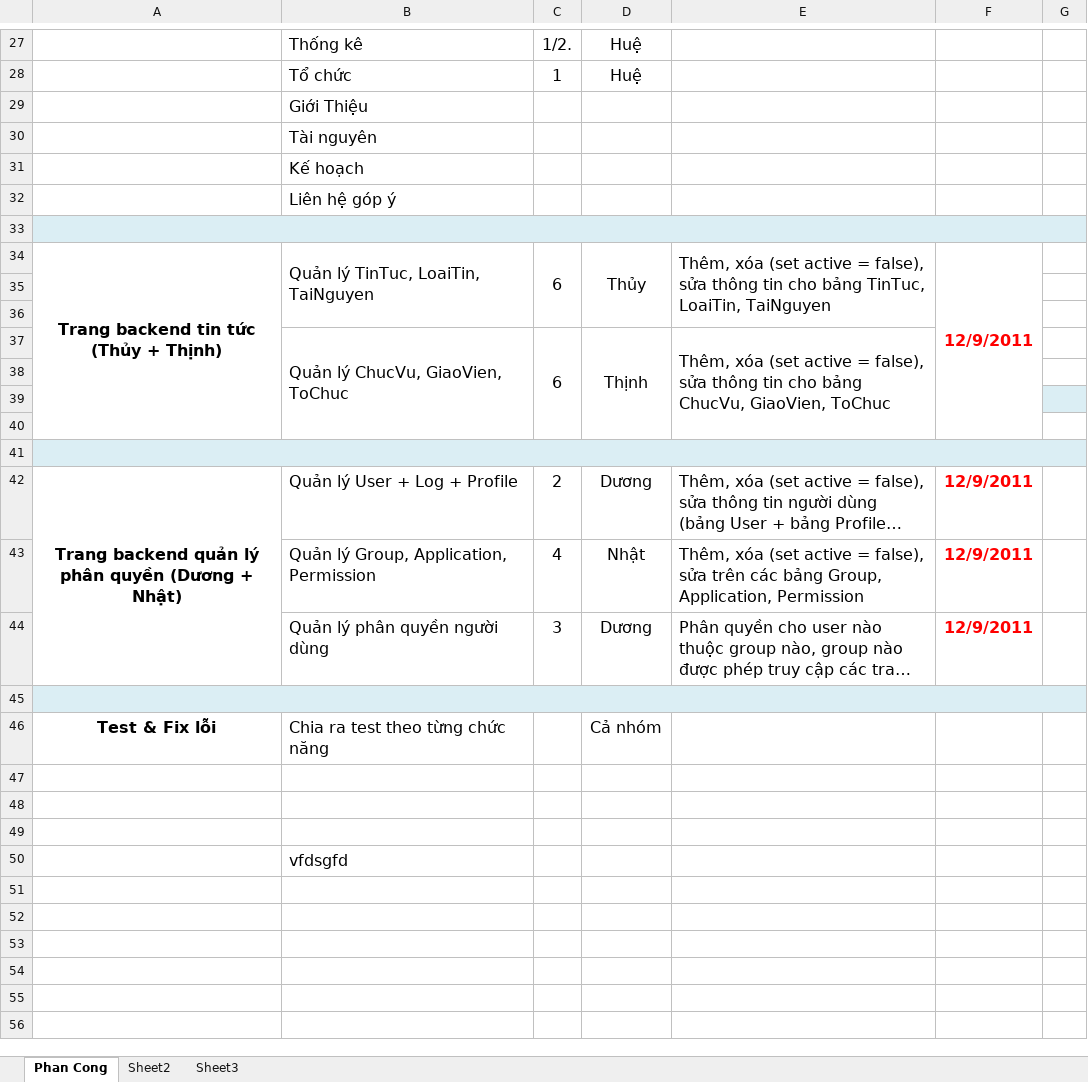
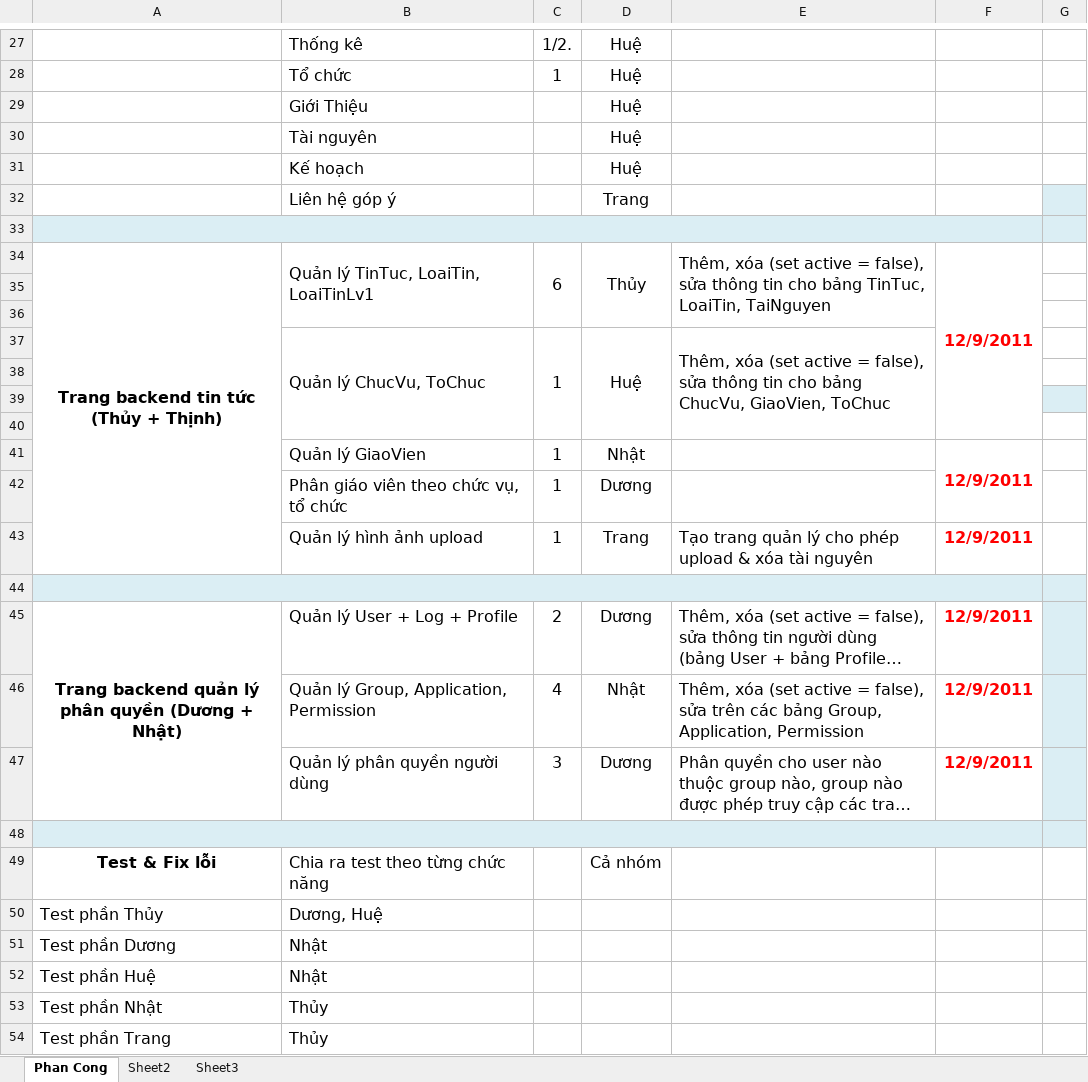
Before and after one commit to chutinhha/tranphuwesite, an Excel workbook: Documents/Timeline.xlsx, sheet Phan Cong, drawn as a sheet; only a part is shown, gaps mark what is left out; long unchanged cells end in …; values as stored, in another font and other column widths than the file's, no borders; removed rows and columns are numbered as before the commit, all else as after; the diff covers the shown part only; the diff names each change by its address in the sheet, - before the commit and + after, or states it on an @@ line.

Commit message:
Chỉnh sửa phân công chức năng

```diff
--- a/Documents/Timeline.xlsx (sheet Phan Cong)
+++ b/Documents/Timeline.xlsx (sheet Phan Cong)
-D29:D31: (empty)
+D29:D31: Huệ
-D32: (empty)
+D32: Trang
-G32 fill: none
+G32 fill: #DBEEF4
-A33:G33 merged
+A33:F33 merged
-B34: Quản lý TinTuc, LoaiTin, TaiNguyen
+B34: Quản lý TinTuc, LoaiTin, LoaiTinLv1
-row 37:  | Quản lý ChucVu, GiaoVien, ToChuc | 6 | Thịnh | Thêm, xóa (set active = false), sửa thông tin cho bảng ChucVu, GiaoVien, ToChuc
+row 37:  | Quản lý ChucVu, ToChuc | 1 | Huệ | Thêm, xóa (set active = false), sửa thông tin cho bảng ChucVu, GiaoVien, ToChuc
+row 41:  | Quản lý GiaoVien | 1 | Nhật |  | 12/9/2011
+row 42:  | Phân giáo viên theo chức vụ, tổ chức | 1 | Dương
+row 43:  | Quản lý hình ảnh upload | 1 | Trang | Tạo trang quản lý cho phép upload & xóa tài nguyên | 12/9/2011
-A41:G41 merged
+A44:F44 merged
-G45:G47 fill: none
+G45:G47 fill: #DBEEF4
-A45:G45 merged
+A48:F48 merged
-row 50: (empty)
+row 50: Test phần Thủy | Dương, Huệ
-row 51: (empty)
+row 51: Test phần Dương | Nhật
-row 52: (empty)
+row 52: Test phần Huệ | Nhật
-row 50:  | vfdsgfd
+row 53: Test phần Nhật | Thủy
+row 54: Test phần Trang | Thủy
```
Also changed, not shown: 2 edited cells and merged cells elsewhere in this sheet.
